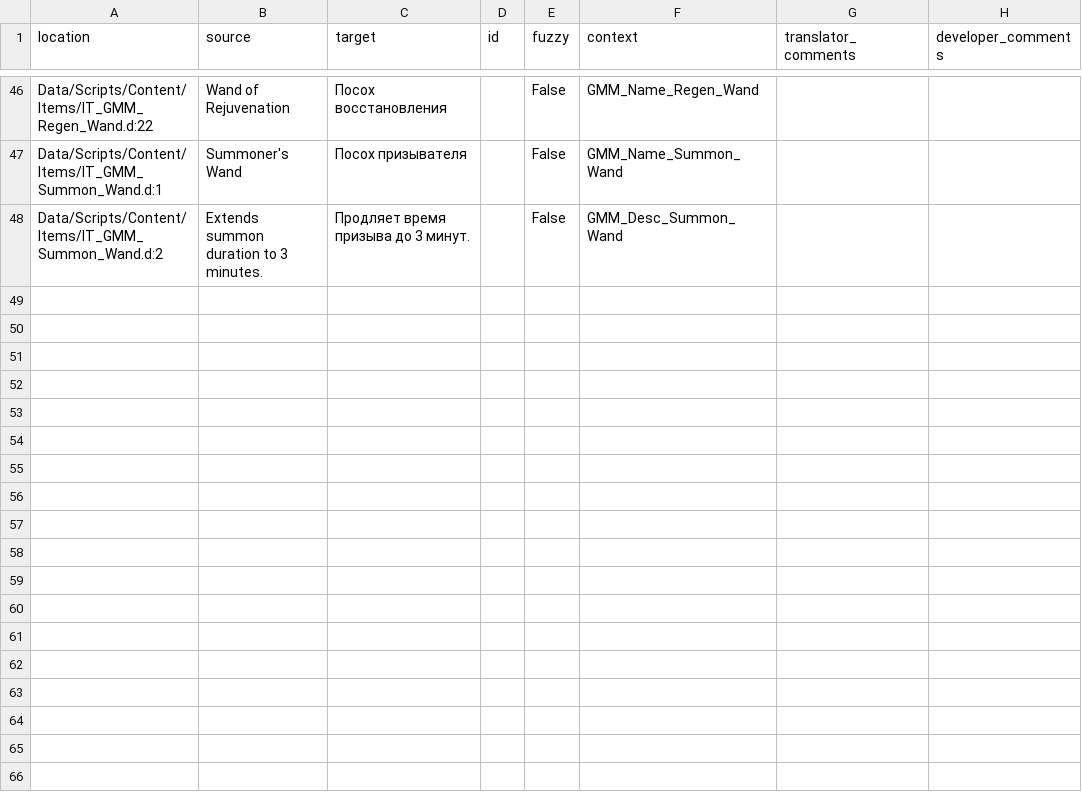
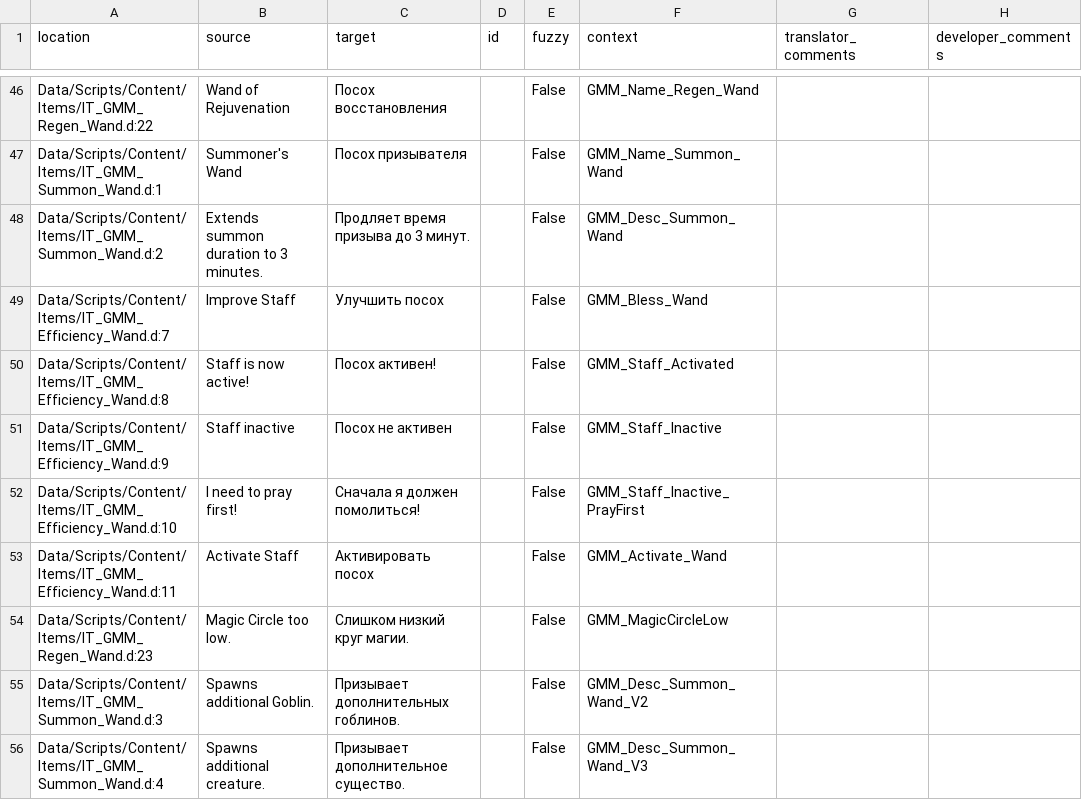
Before and after one commit to GaroK/Generous-Magic-Mod_, a CSV file: .translations/ru/GMM.csv, drawn as a sheet; only a part is shown, gaps mark what is left out; the diff names each change by its address in the sheet, - before the commit and + after, or states it on an @@ line.

Commit message:
Translated using Weblate (Russian)
Currently translated at 100.0% (52 of 52 strings)

Translation: Generous magic mod/Main module
Translate-URL: http://weblate.cokoliv.eu/projects/generous-magic-mod/main-module/ru/

```diff
--- a/.translations/ru/GMM.csv
+++ b/.translations/ru/GMM.csv
+row 49: Data/Scripts/Content/Items/IT_GMM_Efficiency_Wand.d:7 | Improve Staff | Улучшить посох |  | False | GMM_Bless_Wand
+row 50: Data/Scripts/Content/Items/IT_GMM_Efficiency_Wand.d:8 | Staff is now active! | Посох активен! |  | False | GMM_Staff_Activated
+row 51: Data/Scripts/Content/Items/IT_GMM_Efficiency_Wand.d:9 | Staff inactive | Посох не активен |  | False | GMM_Staff_Inactive
+row 52: Data/Scripts/Content/Items/IT_GMM_Efficiency_Wand.d:10 | I need to pray first! | Сначала я должен помолиться! |  | False | GMM_Staff_Inactive_PrayFirst
+row 53: Data/Scripts/Content/Items/IT_GMM_Efficiency_Wand.d:11 | Activate Staff | Активировать посох |  | False | GMM_Activate_Wand
+row 54: Data/Scripts/Content/Items/IT_GMM_Regen_Wand.d:23 | Magic Circle too low. | Слишком низкий круг магии. |  | False | GMM_MagicCircleLow
+row 55: Data/Scripts/Content/Items/IT_GMM_Summon_Wand.d:3 | Spawns additional Goblin. | Призывает дополнительных гоблинов. |  | False | GMM_Desc_Summon_Wand_V2
+row 56: Data/Scripts/Content/Items/IT_GMM_Summon_Wand.d:4 | Spawns additional creature. | Призывает дополнительное существо. |  | False | GMM_Desc_Summon_Wand_V3
```
